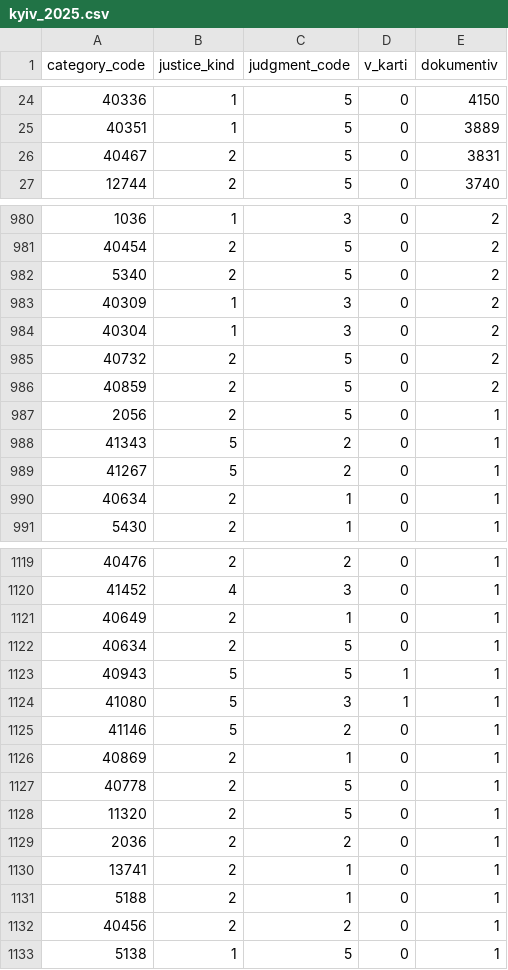
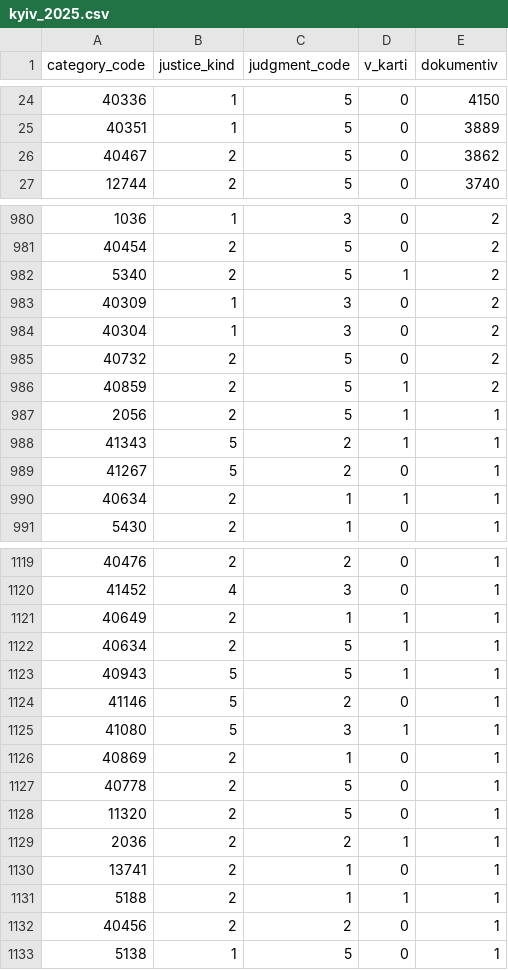
Before and after one commit to Andriithis/karta-kyiv, a CSV file: data/katehorii/kyiv_2025.csv, drawn as a sheet; only a part is shown, gaps mark what is left out; the diff covers the shown part only.

```diff
--- a/data/katehorii/kyiv_2025.csv
+++ b/data/katehorii/kyiv_2025.csv
@@ -25,3 +25,3 @@ category_code	justice_kind	judgment_code	v_karti	dokumentiv
 40351	1	5	0	3889
-40467	2	5	0	3831
+40467	2	5	0	3862
 12744	2	5	0	3740
@@ -981,3 +981,3 @@ category_code	justice_kind	judgment_code	v_karti	dokumentiv
 40454	2	5	0	2
-5340	2	5	0	2
+5340	2	5	1	2
 40309	1	3	0	2
@@ -985,7 +985,7 @@ category_code	justice_kind	judgment_code	v_karti	dokumentiv
 40732	2	5	0	2
-40859	2	5	0	2
-2056	2	5	0	1
-41343	5	2	0	1
+40859	2	5	1	2
+2056	2	5	1	1
+41343	5	2	1	1
 41267	5	2	0	1
-40634	2	1	0	1
+40634	2	1	1	1
 5430	2	1	0	1
@@ -1120,7 +1120,7 @@ category_code	justice_kind	judgment_code	v_karti	dokumentiv
 41452	4	3	0	1
-40649	2	1	0	1
-40634	2	5	0	1
+40649	2	1	1	1
+40634	2	5	1	1
 40943	5	5	1	1
+41146	5	2	0	1
 41080	5	3	1	1
-41146	5	2	0	1
 40869	2	1	0	1
@@ -1128,5 +1128,5 @@ category_code	justice_kind	judgment_code	v_karti	dokumentiv
 11320	2	5	0	1
-2036	2	2	0	1
+2036	2	2	1	1
 13741	2	1	0	1
-5188	2	1	0	1
+5188	2	1	1	1
 40456	2	2	0	1
```
Also changed, not shown: 1 moved row and 139 edited cells elsewhere in this file, data/katehorii/kyiv_2026.csv, 9 other files.
